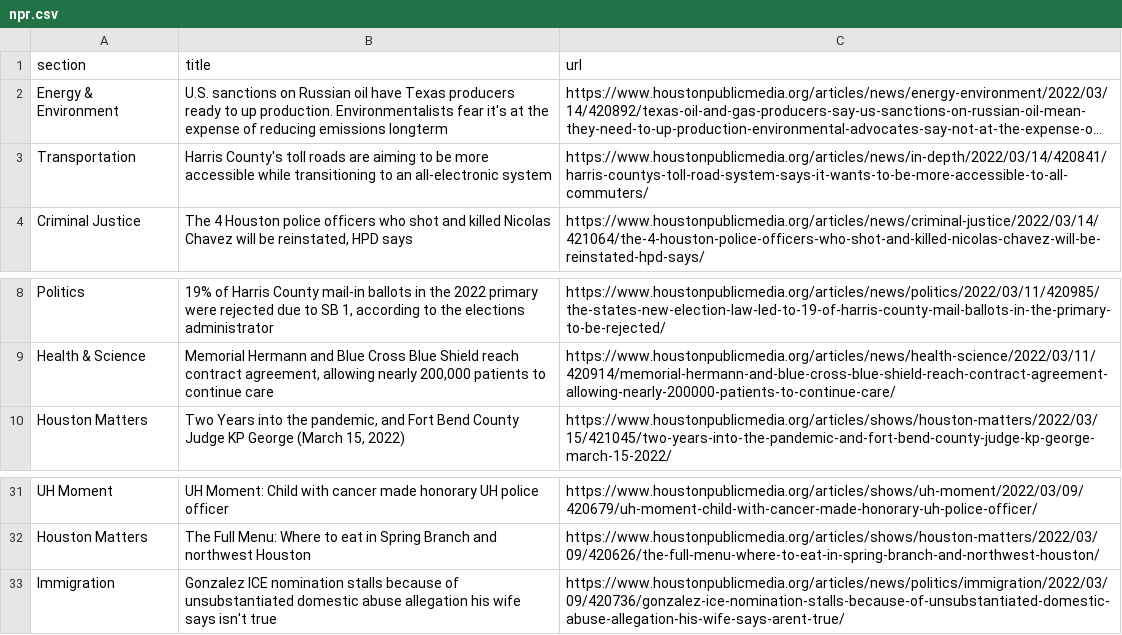
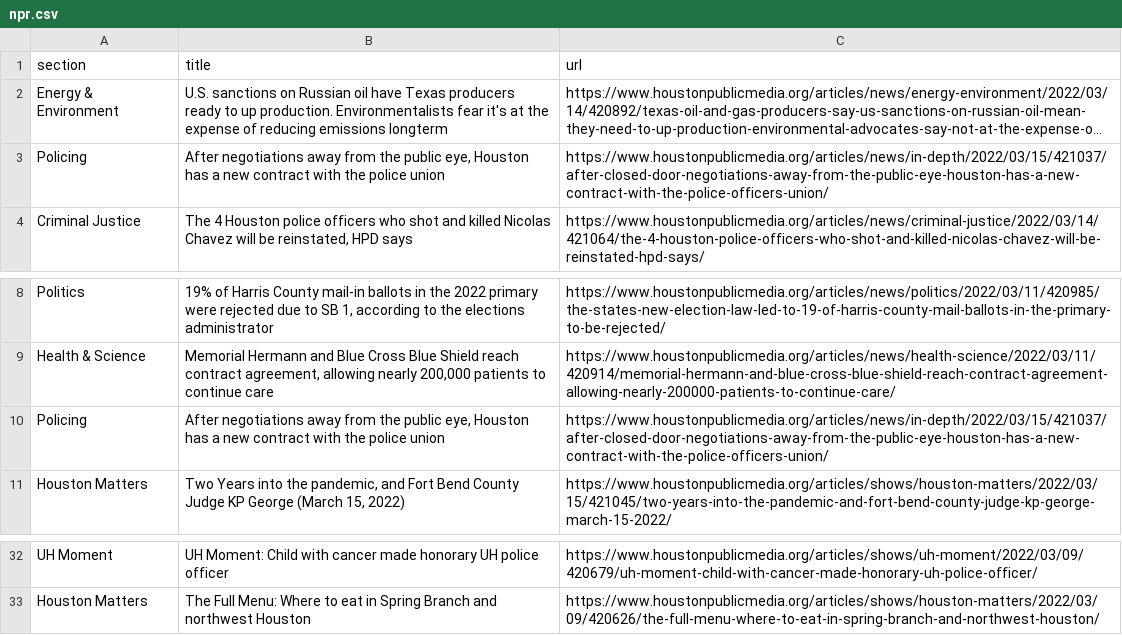
Before and after one commit to jessieblaeser/Autoscraper-Houston-NPR, a CSV file: npr.csv, drawn as a sheet; only a part is shown, gaps mark what is left out; long unchanged cells end in …; removed rows and columns are numbered as before the commit, all else as after; the diff names each change by its address in the sheet, - before the commit and + after, or states it on an @@ line.

```diff
--- a/npr.csv
+++ b/npr.csv
-row 3: Transportation | Harris County's toll roads are aiming to be more accessible while transitioning to an all-electronic system | https://www.houstonpublicmedia.org/articles/news/in-depth/2022/03/14/420841/harris-countys-toll-road-system-says-it-wants-to-be-more-accessible-to-all-commuters/
+row 3: Policing | After negotiations away from the public eye, Houston has a new contract with the police union | https://www.houstonpublicmedia.org/articles/news/in-depth/2022/03/15/421037/after-closed-door-negotiations-away-from-the-public-eye-houston-has-a-new-contract-with-the-police-officers-union/
+row 10: Policing | After negotiations away from the public eye, Houston has a new contract with the police union | https://www.houstonpublicmedia.org/articles/news/in-depth/2022/03/15/421037/after-closed-door-negotiations-away-from-the-public-eye-houston-has-a-new-contract-with-the-police-officers-union/
-row 33: Immigration | Gonzalez ICE nomination stalls because of unsubstantiated domestic abuse allegation his wife says isn't true | https://www.houstonpublicmedia.org/articles/news/politics/immigration/2022/03/09/420736/gonzalez-ice-nomination-stalls-because-of-unsubstantiated-domestic-abuse-allegation-his-wife-says-arent-true/
```
